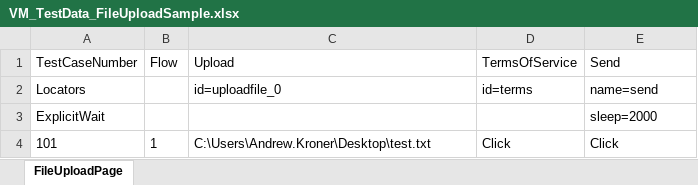
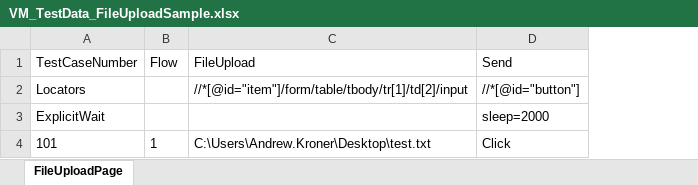
Before and after one commit to lucky0930/KLICCodelessFramework, an Excel workbook: resources/test_data/VM_TestData_FileUploadSample.xlsx, sheet FileUploadPage, drawn as a sheet; values as stored, in another font and other column widths than the file's, no borders; removed rows and columns are numbered as before the commit, all else as after; the diff names each change by its address in the sheet, - before the commit and + after, or states it on an @@ line.

```diff
--- a/resources/test_data/VM_TestData_FileUploadSample.xlsx (sheet FileUploadPage)
+++ b/resources/test_data/VM_TestData_FileUploadSample.xlsx (sheet FileUploadPage)
-column D (TermsOfService), rows 2-4: id=terms |  | Click
-C1: Upload
+C1: FileUpload
-C2 (FileUpload): id=uploadfile_0
+C2 (FileUpload): //*[@id="item"]/form/table/tbody/tr[1]/td[2]/input
-D2 (Send): name=send
+D2 (Send): //*[@id="button"]
```
Also changed, not shown: resources/test_data/TestData_KLI.xlsx, resources/test_data/TestRunner_FileUpload.xlsx, 2 other files.
